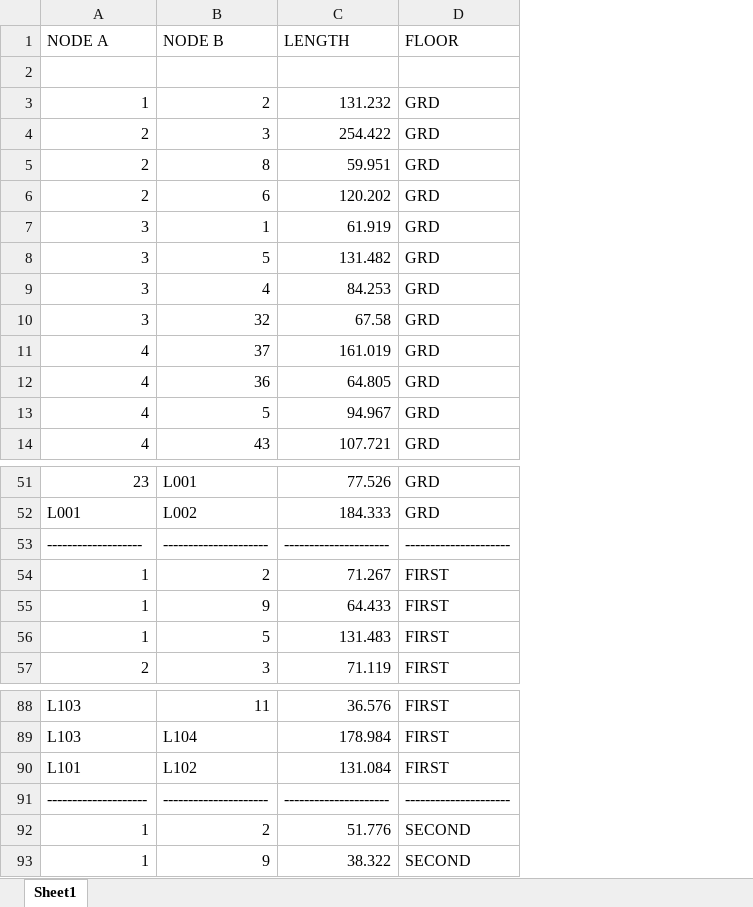
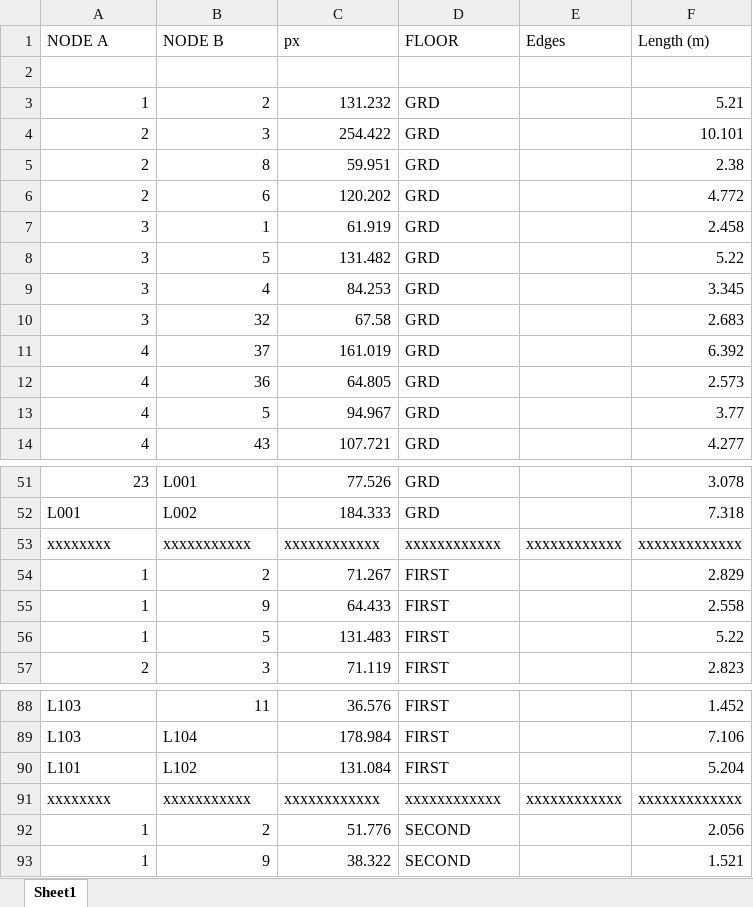
Before and after one commit to Shahfarhan26/CogniFind, an Excel workbook: indoor_dist_px.xlsx, sheet Sheet1, drawn as a sheet; only a part is shown, gaps mark what is left out; values as stored, in another font and other column widths than the file's, no cell formats; charts and pictures not drawn; removed rows and columns are numbered as before the commit, all else as after; the diff names each change by its address in the sheet, - before the commit and + after, or states it on an @@ line.

Commit message:
Add files via upload
added distance in meters

```diff
--- a/indoor_dist_px.xlsx (sheet Sheet1)
+++ b/indoor_dist_px.xlsx (sheet Sheet1)
+column E (Edges), empty
+column F (Length (m)), rows 3-14: 5.21 | 10.101 | 2.38 | 4.772 | 2.458 | 5.22 | 3.345 | 2.683 | 6.392 | 2.573 | 3.77 | 4.277; rows 51-52: 3.078 | 7.318; rows 54-57: 2.829 | 2.558 | 5.22 | 2.823; rows 88-90: 1.452 | 7.106 | 5.204; rows 92-93: 2.056 | 1.521
-C1: LENGTH
+C1: px
-row 53: ------------------- | --------------------- | --------------------- | ---------------------
+row 53: xxxxxxxx | xxxxxxxxxxx | xxxxxxxxxxxx | xxxxxxxxxxxx | xxxxxxxxxxxx | xxxxxxxxxxxxx
-row 91: -------------------- | --------------------- | --------------------- | ---------------------
+row 91: xxxxxxxx | xxxxxxxxxxx | xxxxxxxxxxxx | xxxxxxxxxxxx | xxxxxxxxxxxx | xxxxxxxxxxxxx
```
Also changed, not shown: cell formats, charts or pictures.
